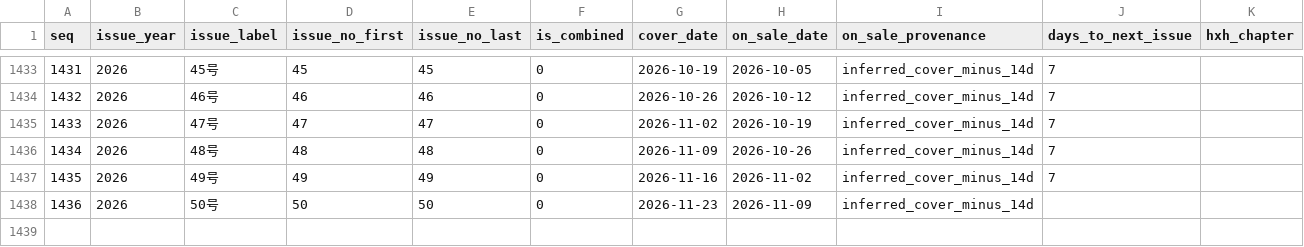
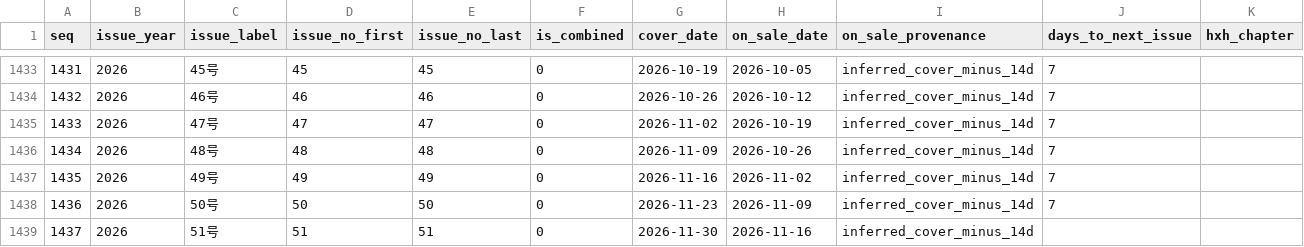
Before and after one commit to geanodong-bcrs/hxh-forecast, a CSV file: data/processed/wsj_issues.csv, drawn as a sheet; only a part is shown, gaps mark what is left out; rows hold the shown columns only; the diff names each change by its address in the sheet, - before the commit and + after, or states it on an @@ line.

```diff
--- a/data/processed/wsj_issues.csv
+++ b/data/processed/wsj_issues.csv
-J1438 (days_to_next_issue): (empty)
+J1438 (days_to_next_issue): 7
+row 1439: 1437 | 2026 | 51号 | 51 | 51 | 0 | 2026-11-30 | 2026-11-16 | inferred_cover_minus_14d
```
Also changed, not shown: data/automation/poll_log.csv, data/forecasts/index.csv, 11 other files.
